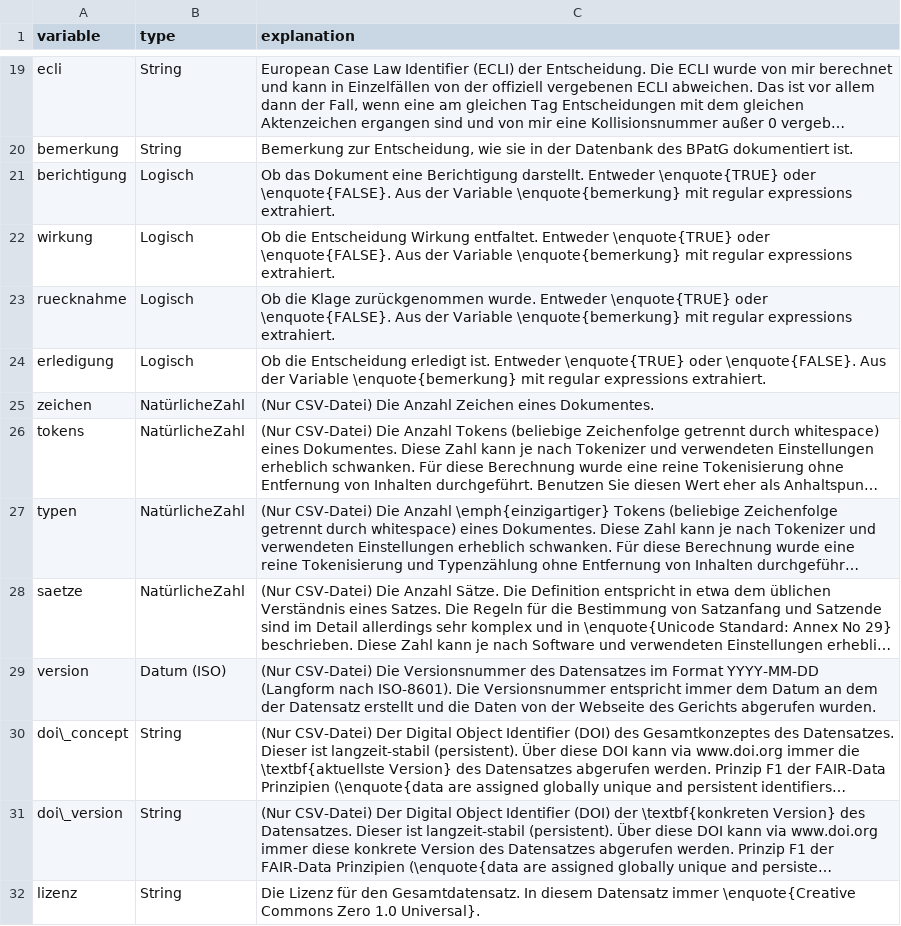
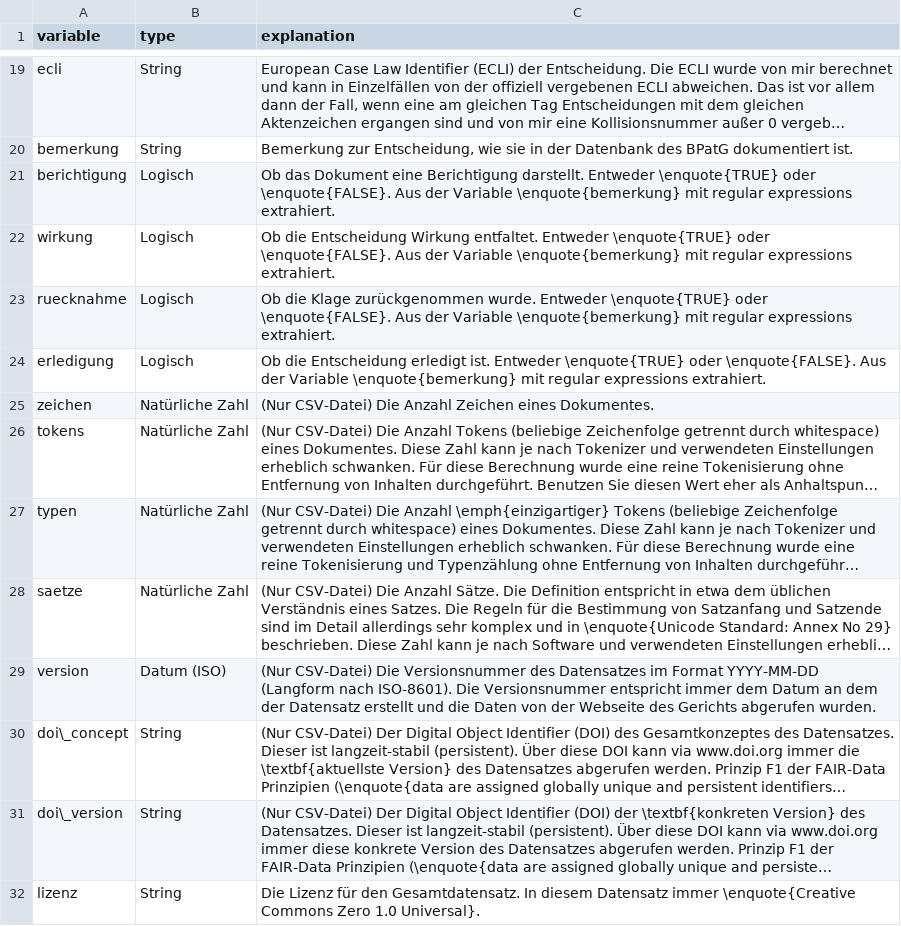
Before and after one commit to SeanFobbe/ce-bpatg, a CSV file: data/CE-BPatG_Variables.csv, drawn as a sheet; only a part is shown, gaps mark what is left out; long unchanged cells end in …; the diff names each change by its address in the sheet, - before the commit and + after, or states it on an @@ line.

```diff
--- a/data/CE-BPatG_Variables.csv
+++ b/data/CE-BPatG_Variables.csv
-B25:B28 (type): NatürlicheZahl
+B25:B28 (type): Natürliche Zahl
```
